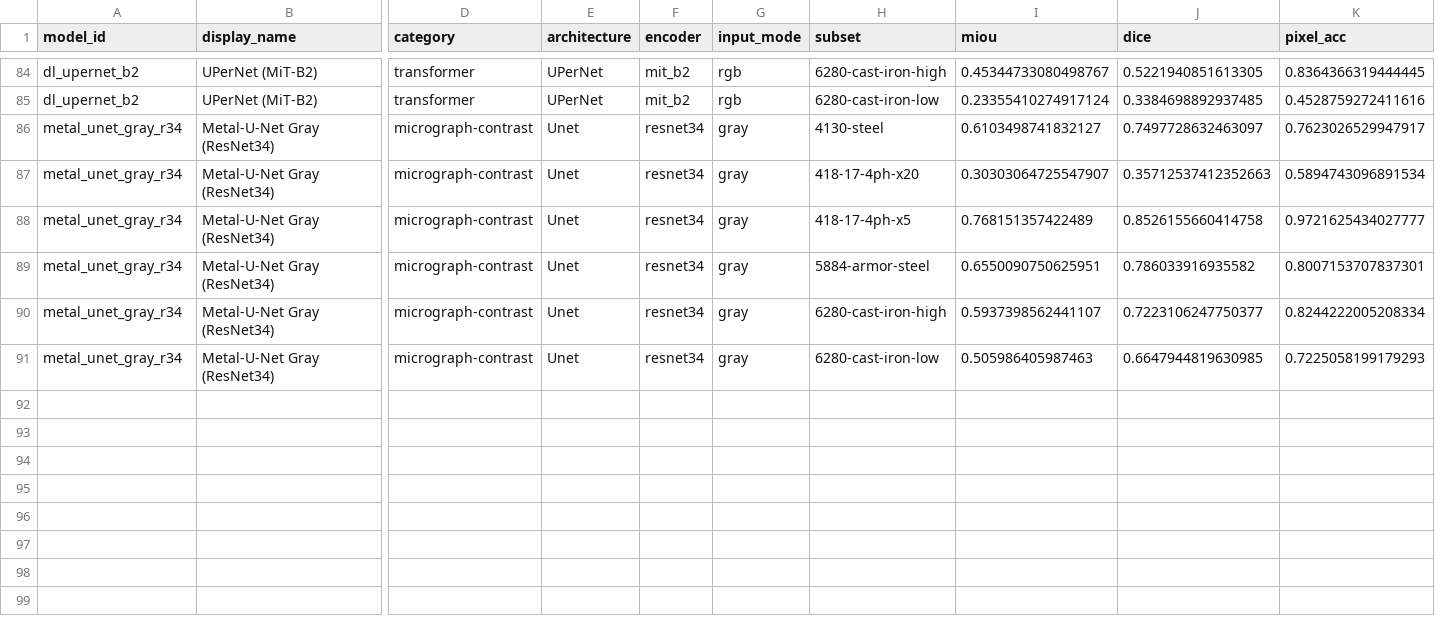
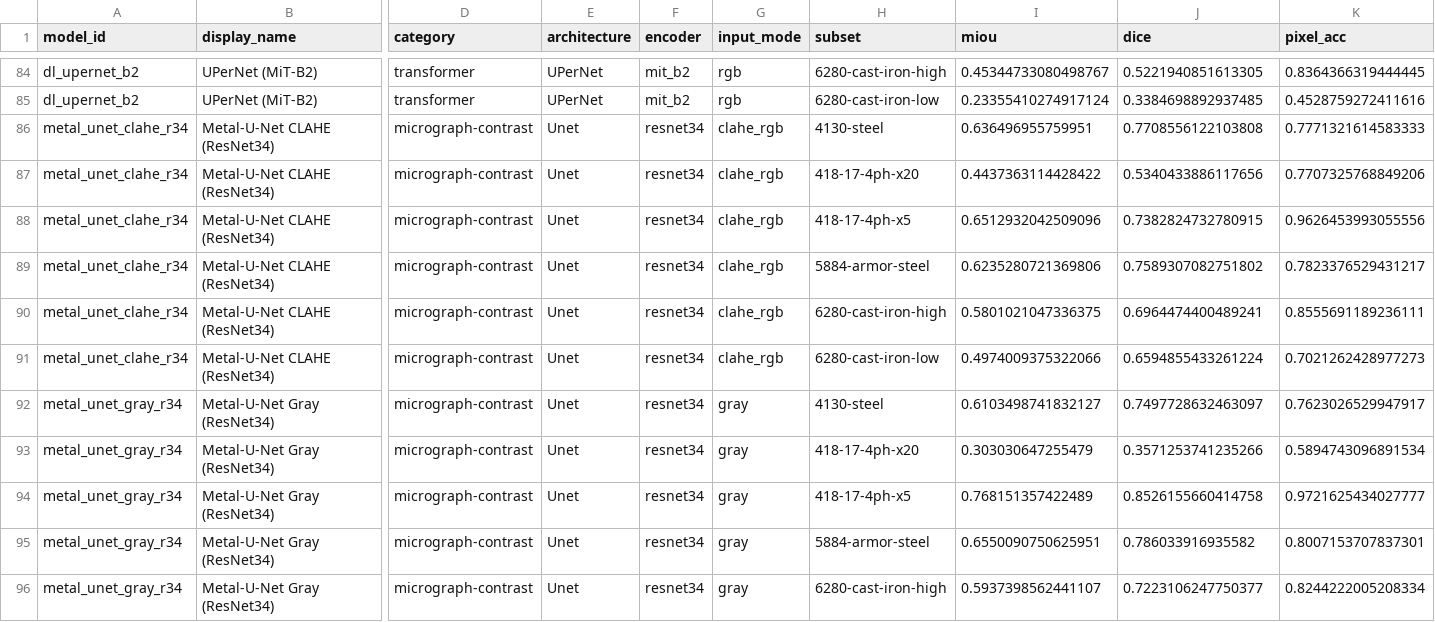
Before and after one commit to scientific-computing-user/amam-benchmark-site, a CSV file: repro/results/deep_survey/deep_per_subset.csv, drawn as a sheet; only a part is shown, gaps mark what is left out; the shorter side is filled out with more unchanged rows; addresses are those after the commit; rows hold the shown columns only; the diff names each change by its address in the sheet, - before the commit and + after, or states it on an @@ line.

Commit message:
repro(nosplit): run deep metal_unet_clahe_r34 on 128 pairs

```diff
--- a/repro/results/deep_survey/deep_per_subset.csv
+++ b/repro/results/deep_survey/deep_per_subset.csv
+row 86: metal_unet_clahe_r34 | Metal-U-Net CLAHE (ResNet34) | micrograph-contrast | Unet | resnet34 | clahe_rgb | 4130-steel | 0.636496955759951 | 0.7708556122103808 | 0.7771321614583333
+row 87: metal_unet_clahe_r34 | Metal-U-Net CLAHE (ResNet34) | micrograph-contrast | Unet | resnet34 | clahe_rgb | 418-17-4ph-x20 | 0.4437363114428422 | 0.5340433886117656 | 0.7707325768849206
+row 88: metal_unet_clahe_r34 | Metal-U-Net CLAHE (ResNet34) | micrograph-contrast | Unet | resnet34 | clahe_rgb | 418-17-4ph-x5 | 0.6512932042509096 | 0.7382824732780915 | 0.9626453993055556
+row 89: metal_unet_clahe_r34 | Metal-U-Net CLAHE (ResNet34) | micrograph-contrast | Unet | resnet34 | clahe_rgb | 5884-armor-steel | 0.6235280721369806 | 0.7589307082751802 | 0.7823376529431217
+row 90: metal_unet_clahe_r34 | Metal-U-Net CLAHE (ResNet34) | micrograph-contrast | Unet | resnet34 | clahe_rgb | 6280-cast-iron-high | 0.5801021047336375 | 0.6964474400489241 | 0.8555691189236111
+row 91: metal_unet_clahe_r34 | Metal-U-Net CLAHE (ResNet34) | micrograph-contrast | Unet | resnet34 | clahe_rgb | 6280-cast-iron-low | 0.4974009375322066 | 0.6594855433261224 | 0.7021262428977273
-I93 (miou): 0.30303064725547907
+I93 (miou): 0.303030647255479
-J93 (dice): 0.35712537412352663
+J93 (dice): 0.3571253741235266
```
Also changed, not shown: repro/results/deep_survey/deep_macro_over_subsets.csv, repro/results/deep_survey/deep_metallography_summary.csv, 4 other files.
